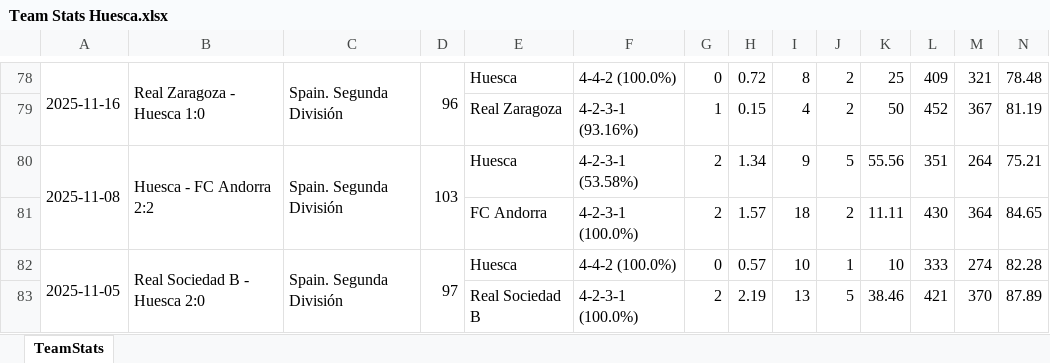
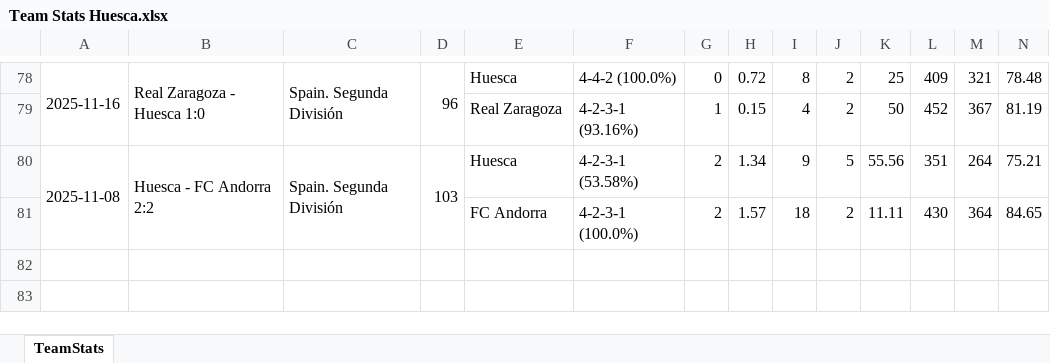
Before and after one commit to vceazurita-ship-it/Real-Madrid-Castilla-26-27, an Excel workbook: public/data/wys/Team Stats Huesca.xlsx, sheet TeamStats, drawn as a sheet; only a part is shown, gaps mark what is left out; values as stored, in another font and other column widths than the file's, no borders; rows hold the shown columns only; the diff names each change by its address in the sheet, - before the commit and + after, or states it on an @@ line.

```diff
--- a/public/data/wys/Team Stats Huesca.xlsx (sheet TeamStats)
+++ b/public/data/wys/Team Stats Huesca.xlsx (sheet TeamStats)
-row 82: 2025-11-05 | Real Sociedad B - Huesca 2:0 | Spain. Segunda División | 97 | Huesca | 4-4-2 (100.0%) | 0 | 0.57 | 10 | 1 | 10 | 333 | 274 | 82.28
-row 83:  |  |  |  | Real Sociedad B | 4-2-3-1 (100.0%) | 2 | 2.19 | 13 | 5 | 38.46 | 421 | 370 | 87.89
```
Also changed, not shown: public/data/wys-elite/laliga/Player Stats 2.xlsx, public/data/wys-elite/laliga/Player Stats 3.xlsx, 11 other files.
